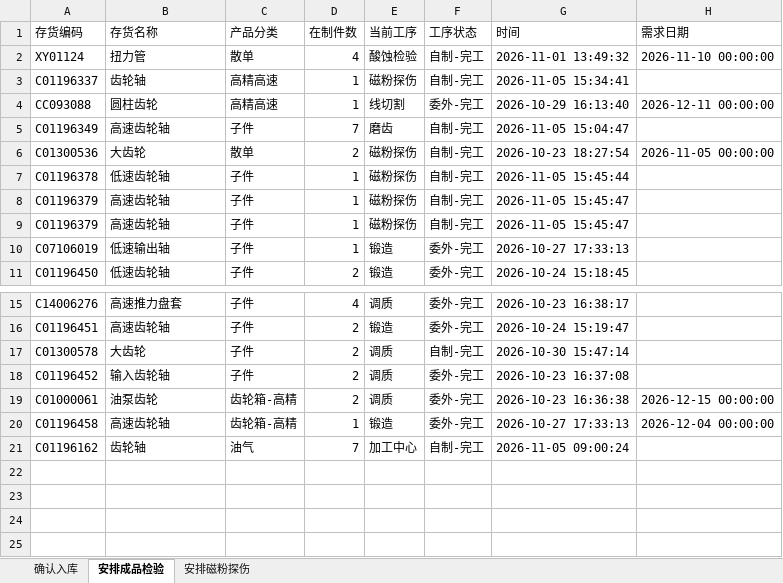
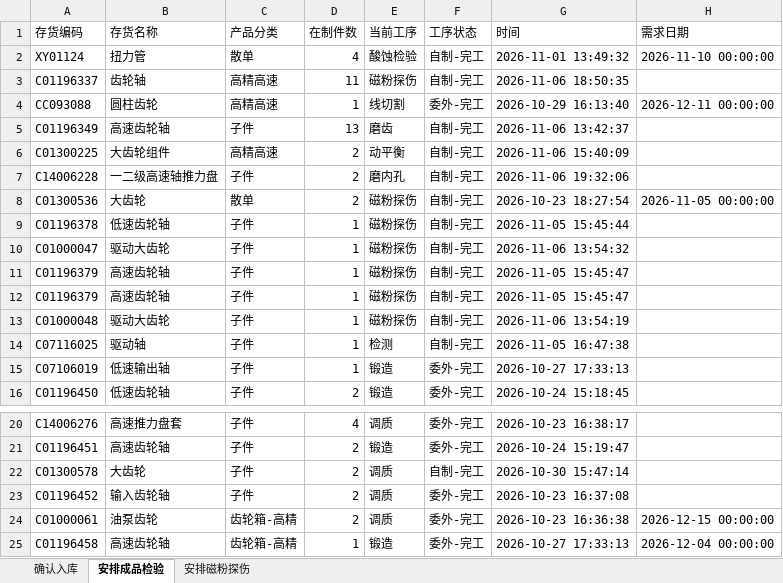
Before and after one commit to ZhanghaoWorkbuddy10/action-board, an Excel workbook: feifeng-wangong.xlsx, sheet 安排成品检验, drawn as a sheet; only a part is shown, gaps mark what is left out; values as stored, in another font and other column widths than the file's, no borders; removed rows and columns are numbered as before the commit, all else as after; the diff names each change by its address in the sheet, - before the commit and + after, or states it on an @@ line.

```diff
--- a/feifeng-wangong.xlsx (sheet 安排成品检验)
+++ b/feifeng-wangong.xlsx (sheet 安排成品检验)
-D3 (在制件数): 1
+D3 (在制件数): 11
-G3 (时间): 2026-11-05 15:34:41
+G3 (时间): 2026-11-06 18:50:35
-D5 (在制件数): 7
+D5 (在制件数): 13
-G5 (时间): 2026-11-05 15:04:47
+G5 (时间): 2026-11-06 13:42:37
+row 6: C01300225 | 大齿轮组件 | 高精高速 | 2 | 动平衡 | 自制-完工 | 2026-11-06 15:40:09
+row 7: C14006228 | 一二级高速轴推力盘 | 子件 | 2 | 磨内孔 | 自制-完工 | 2026-11-06 19:32:06
+row 10: C01000047 | 驱动大齿轮 | 子件 | 1 | 磁粉探伤 | 自制-完工 | 2026-11-06 13:54:32
+row 13: C01000048 | 驱动大齿轮 | 子件 | 1 | 磁粉探伤 | 自制-完工 | 2026-11-06 13:54:19
+row 14: C07116025 | 驱动轴 | 子件 | 1 | 检测 | 自制-完工 | 2026-11-05 16:47:38
-row 21: C01196162 | 齿轮轴 | 油气 | 7 | 加工中心 | 自制-完工 | 2026-11-05 09:00:24
```
Also changed, not shown: sheet 确认入库, sheet 安排磁粉探伤.
